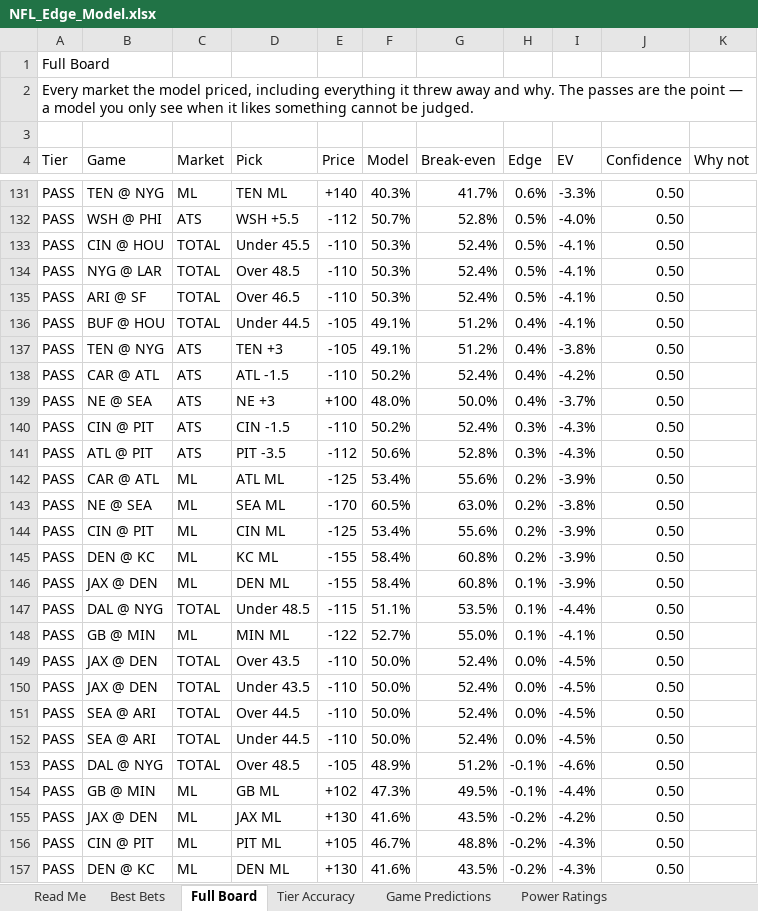
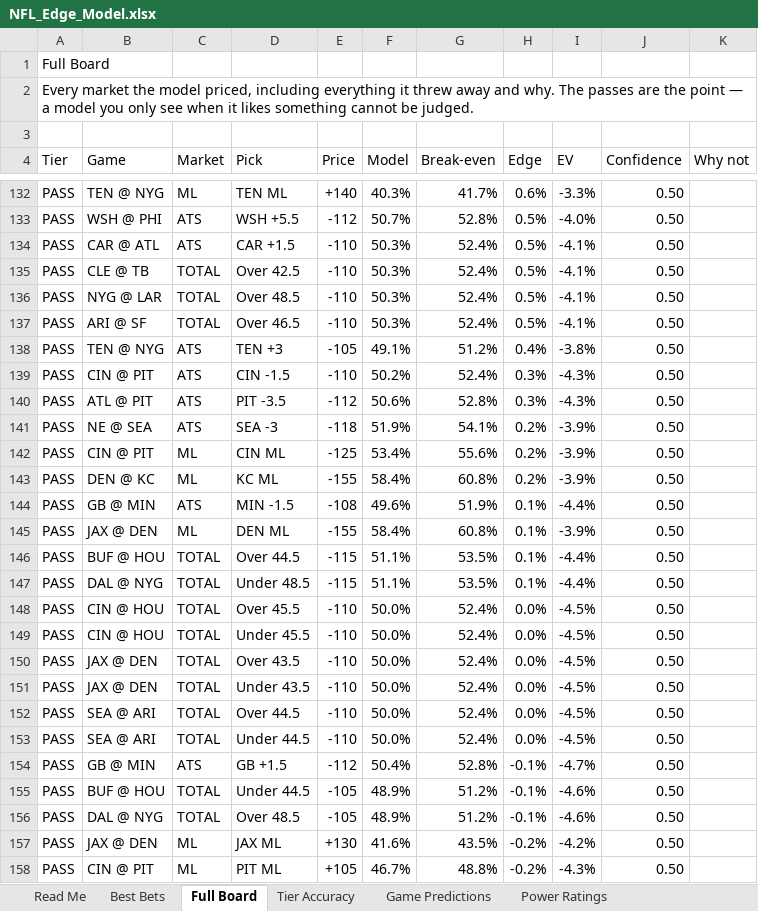
Before and after one commit to CHILLYCHILLY14/nfl-edge, an Excel workbook: NFL_Edge_Model.xlsx, sheet Full Board, drawn as a sheet; only a part is shown, gaps mark what is left out; the shorter side is filled out with more unchanged rows; values as stored, in another font and other column widths than the file's, no cell formats; table styles not drawn; removed rows and columns are numbered as before the commit, all else as after; the diff covers the shown part only; the diff names each change by its address in the sheet, - before the commit and + after, or states it on an @@ line.

```diff
--- a/NFL_Edge_Model.xlsx (sheet Full Board)
+++ b/NFL_Edge_Model.xlsx (sheet Full Board)
+row 134: PASS | CAR @ ATL | ATS | CAR +1.5 | -110 | 50.3% | 52.4% | 0.5% | -4.1% | 0.50
-B135 (Game): CIN @ HOU
+B135 (Game): CLE @ TB
-D135 (Pick): Under 45.5
+D135 (Pick): Over 42.5
-row 136: PASS | BUF @ HOU | TOTAL | Under 44.5 | -105 | 49.1% | 51.2% | 0.4% | -4.1% | 0.50
-row 138: PASS | CAR @ ATL | ATS | ATL -1.5 | -110 | 50.2% | 52.4% | 0.4% | -4.2% | 0.50
-row 139: PASS | NE @ SEA | ATS | NE +3 | +100 | 48.0% | 50.0% | 0.4% | -3.7% | 0.50
-row 142: PASS | CAR @ ATL | ML | ATL ML | -125 | 53.4% | 55.6% | 0.2% | -3.9% | 0.50
-C141 (Market): ML
+C141 (Market): ATS
-D141 (Pick): SEA ML
+D141 (Pick): SEA -3
-E141 (Price): -170
+E141 (Price): -118
-F141 (Model): 60.5%
+F141 (Model): 51.9%
-G141 (Break-even): 63.0%
+G141 (Break-even): 54.1%
-I141 (EV): -3.8%
+I141 (EV): -3.9%
+row 144: PASS | GB @ MIN | ATS | MIN -1.5 | -108 | 49.6% | 51.9% | 0.1% | -4.4% | 0.50
+row 146: PASS | BUF @ HOU | TOTAL | Over 44.5 | -115 | 51.1% | 53.5% | 0.1% | -4.4% | 0.50
-row 148: PASS | GB @ MIN | ML | MIN ML | -122 | 52.7% | 55.0% | 0.1% | -4.1% | 0.50
+row 148: PASS | CIN @ HOU | TOTAL | Over 45.5 | -110 | 50.0% | 52.4% | 0.0% | -4.5% | 0.50
+row 149: PASS | CIN @ HOU | TOTAL | Under 45.5 | -110 | 50.0% | 52.4% | 0.0% | -4.5% | 0.50
+row 154: PASS | GB @ MIN | ATS | GB +1.5 | -112 | 50.4% | 52.8% | -0.1% | -4.7% | 0.50
+row 155: PASS | BUF @ HOU | TOTAL | Under 44.5 | -105 | 48.9% | 51.2% | -0.1% | -4.6% | 0.50
-row 154: PASS | GB @ MIN | ML | GB ML | +102 | 47.3% | 49.5% | -0.1% | -4.4% | 0.50
```
Also changed, not shown: 39 added rows, 40 removed rows and 95 edited cells elsewhere in this sheet, sheet Injuries, sheet Weather, sheet Best Bets, sheet Power Ratings, sheet Game Predictions, sheet Schedule & Results, 2 more sheets, cell formats, 17 other files.
